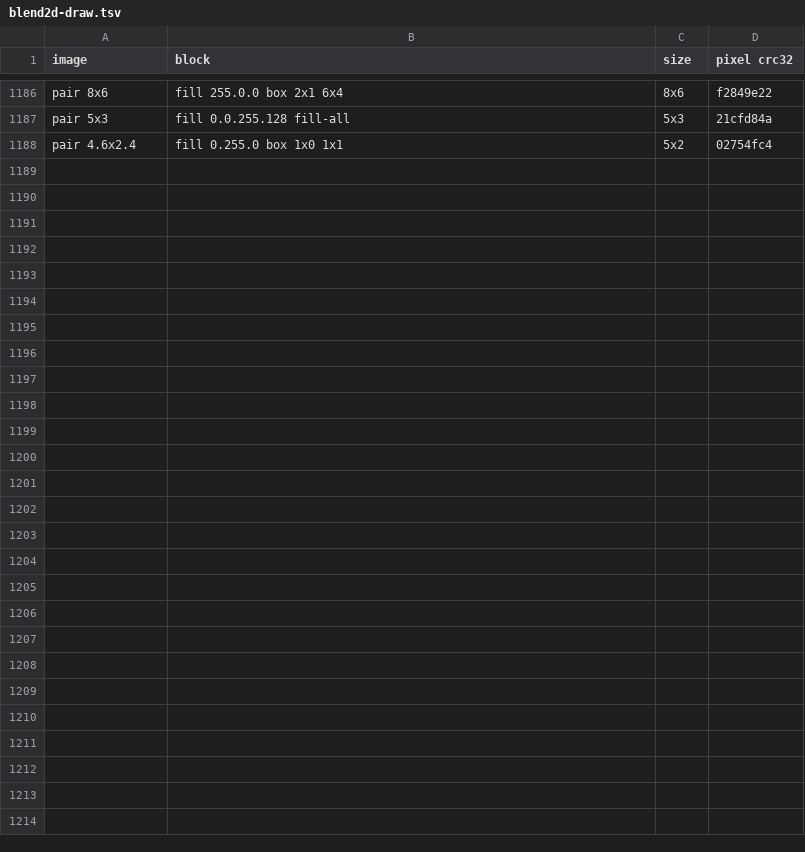
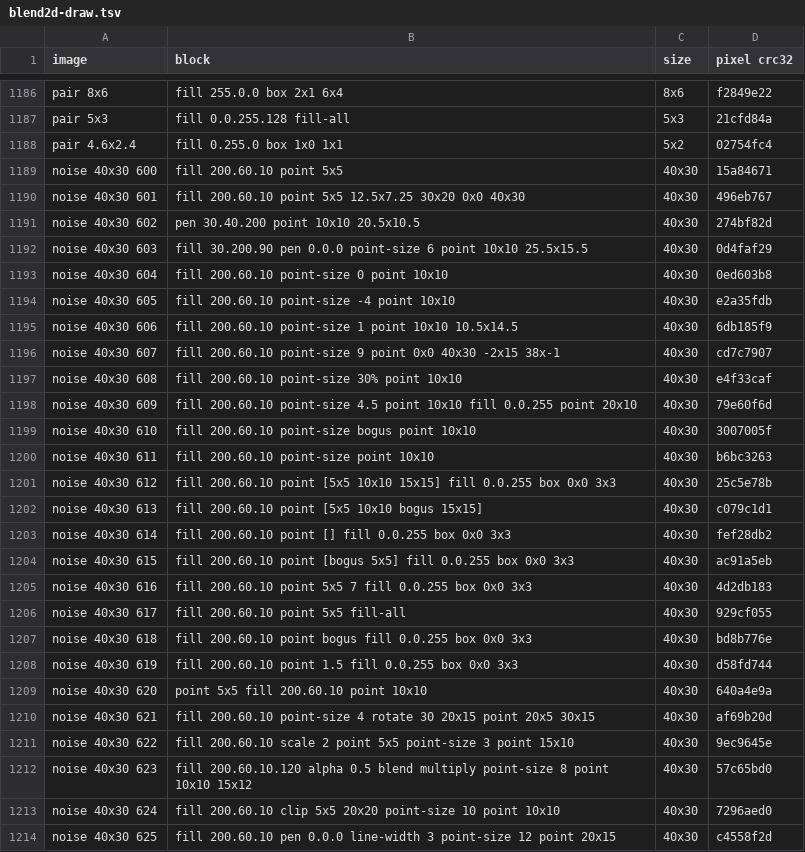
Before and after one commit to bobhoskinsbrother/JEBOL, a TSV file: src/testFixtures/resources/blend2d/blend2d-draw.tsv, drawn as a sheet; only a part is shown, gaps mark what is left out.

```diff
--- a/src/testFixtures/resources/blend2d/blend2d-draw.tsv
+++ b/src/testFixtures/resources/blend2d/blend2d-draw.tsv
@@ -1188 +1188,27 @@ pair 5x3	fill 0.0.255.128 fill-all	5x3	21cfd84a
 pair 4.6x2.4	fill 0.255.0 box 1x0 1x1	5x2	02754fc4
+noise 40x30 600	fill 200.60.10 point 5x5	40x30	15a84671
+noise 40x30 601	fill 200.60.10 point 5x5 12.5x7.25 30x20 0x0 40x30	40x30	496eb767
+noise 40x30 602	pen 30.40.200 point 10x10 20.5x10.5	40x30	274bf82d
+noise 40x30 603	fill 30.200.90 pen 0.0.0 point-size 6 point 10x10 25.5x15.5	40x30	0d4faf29
+noise 40x30 604	fill 200.60.10 point-size 0 point 10x10	40x30	0ed603b8
+noise 40x30 605	fill 200.60.10 point-size -4 point 10x10	40x30	e2a35fdb
+noise 40x30 606	fill 200.60.10 point-size 1 point 10x10 10.5x14.5	40x30	6db185f9
+noise 40x30 607	fill 200.60.10 point-size 9 point 0x0 40x30 -2x15 38x-1	40x30	cd7c7907
+noise 40x30 608	fill 200.60.10 point-size 30% point 10x10	40x30	e4f33caf
+noise 40x30 609	fill 200.60.10 point-size 4.5 point 10x10 fill 0.0.255 point 20x10	40x30	79e60f6d
+noise 40x30 610	fill 200.60.10 point-size bogus point 10x10	40x30	3007005f
+noise 40x30 611	fill 200.60.10 point-size point 10x10	40x30	b6bc3263
+noise 40x30 612	fill 200.60.10 point [5x5 10x10 15x15] fill 0.0.255 box 0x0 3x3	40x30	25c5e78b
+noise 40x30 613	fill 200.60.10 point [5x5 10x10 bogus 15x15]	40x30	c079c1d1
+noise 40x30 614	fill 200.60.10 point [] fill 0.0.255 box 0x0 3x3	40x30	fef28db2
+noise 40x30 615	fill 200.60.10 point [bogus 5x5] fill 0.0.255 box 0x0 3x3	40x30	ac91a5eb
+noise 40x30 616	fill 200.60.10 point 5x5 7 fill 0.0.255 box 0x0 3x3	40x30	4d2db183
+noise 40x30 617	fill 200.60.10 point 5x5 fill-all	40x30	929cf055
+noise 40x30 618	fill 200.60.10 point bogus fill 0.0.255 box 0x0 3x3	40x30	bd8b776e
+noise 40x30 619	fill 200.60.10 point 1.5 fill 0.0.255 box 0x0 3x3	40x30	d58fd744
+noise 40x30 620	point 5x5 fill 200.60.10 point 10x10	40x30	640a4e9a
+noise 40x30 621	fill 200.60.10 point-size 4 rotate 30 20x15 point 20x5 30x15	40x30	af69b20d
+noise 40x30 622	fill 200.60.10 scale 2 point 5x5 point-size 3 point 15x10	40x30	9ec9645e
+noise 40x30 623	fill 200.60.10.120 alpha 0.5 blend multiply point-size 8 point 10x10 15x12	40x30	57c65bd0
+noise 40x30 624	fill 200.60.10 clip 5x5 20x20 point-size 10 point 10x10	40x30	7296aed0
+noise 40x30 625	fill 200.60.10 pen 0.0.0 line-width 3 point-size 12 point 20x15	40x30	c4558f2d
```
Also changed, not shown: 8 other files.
